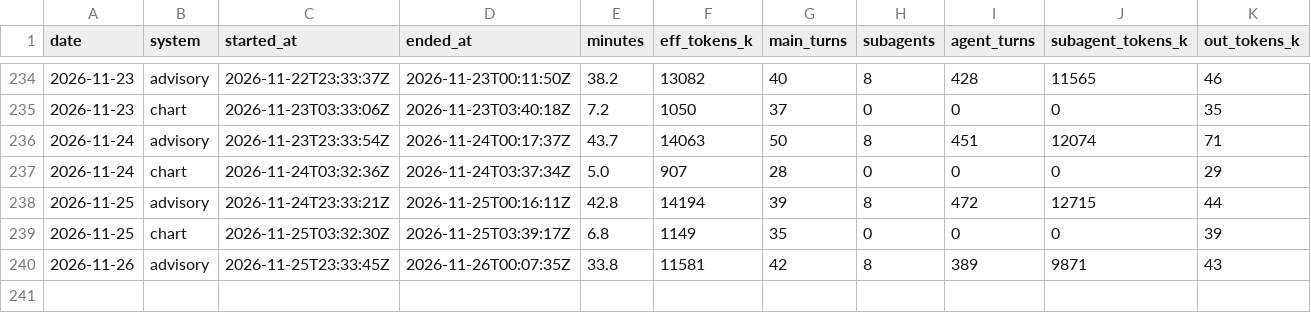
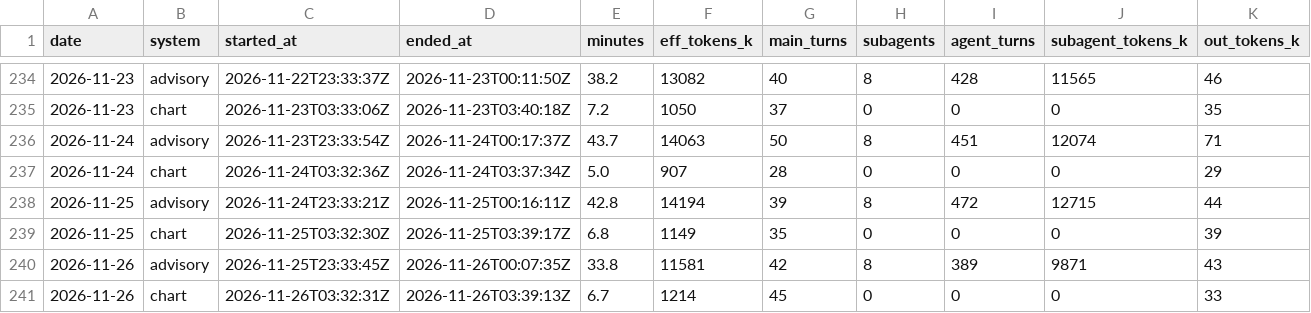
Before and after one commit to GunDamnBoy/kb-core, a CSV file: metrics/usage.csv, drawn as a sheet; only a part is shown, gaps mark what is left out; rows hold the shown columns only; the diff names each change by its address in the sheet, - before the commit and + after, or states it on an @@ line.

Commit message:
chore(auto): kb-core 快照 2026-11-26 11:50

```diff
--- a/metrics/usage.csv
+++ b/metrics/usage.csv
+row 241: 2026-11-26 | chart | 2026-11-26T03:32:31Z | 2026-11-26T03:39:13Z | 6.7 | 1214 | 45 | 0 | 0 | 0 | 33
```
